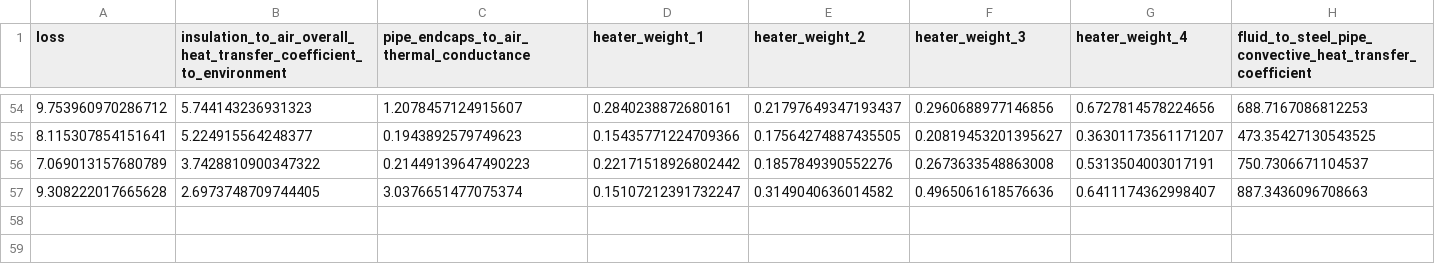
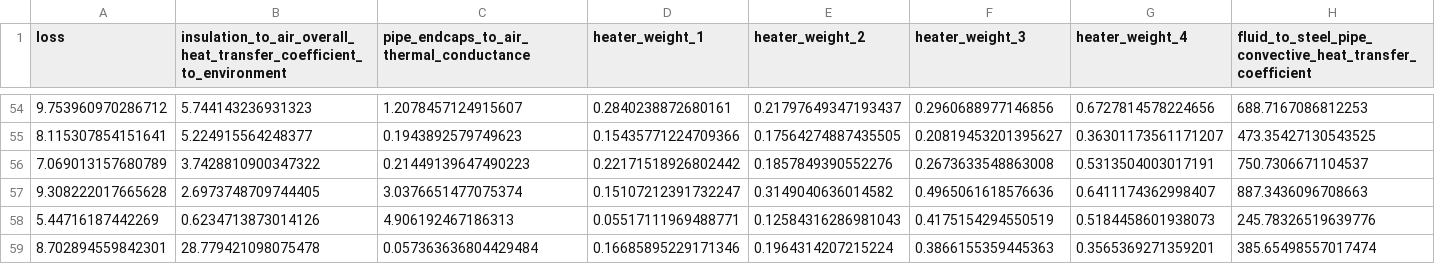
Before and after one commit to Jolt8/FVMFramework, a CSV file: examples/universal_packed_bed_reactor/trials/pseudo_2D_reactor/packed_bed_reactor_pseudo_2D_5_layers/optimization_results/optimization_results_2026-06-10_14-26-48.csv, drawn as a sheet; only a part is shown, gaps mark what is left out; rows hold the shown columns only; the diff names each change by its address in the sheet, - before the commit and + after, or states it on an @@ line.

Commit message:
new plots and graphs

```diff
--- a/examples/universal_packed_bed_reactor/trials/pseudo_2D_reactor/packed_bed_reactor_pseudo_2D_5_layers/optimization_results/optimization_results_2026-06-10_14-26-48.csv
+++ b/examples/universal_packed_bed_reactor/trials/pseudo_2D_reactor/packed_bed_reactor_pseudo_2D_5_layers/optimization_results/optimization_results_2026-06-10_14-26-48.csv
+row 58: 5.44716187442269 | 0.6234713873014126 | 4.906192467186313 | 0.05517111969488771 | 0.12584316286981043 | 0.4175154294550519 | 0.5184458601938073 | 245.78326519639776
+row 59: 8.702894559842301 | 28.779421098075478 | 0.057363636804429484 | 0.16685895229171346 | 0.1964314207215224 | 0.3866155359445363 | 0.3565369271359201 | 385.65498557017474
```
